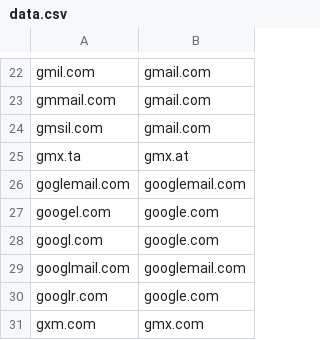
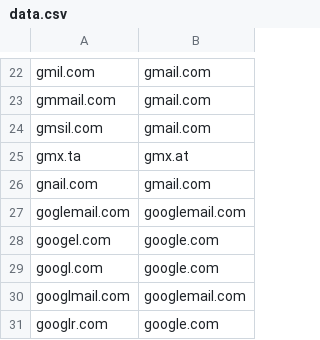
Before and after one commit to m-a-x-s-e-e-l-i-g/common-email-domain-typos, a CSV file: data.csv, drawn as a sheet; only a part is shown, gaps mark what is left out; the shorter side is filled out with more unchanged rows.

Commit message:
Convert data.txt to CSV

```diff
--- a/data.csv
+++ b/data.csv
@@ -25,2 +25,3 @@ gmsil.com,gmail.com
 gmx.ta,gmx.at
+gnail.com,gmail.com
 goglemail.com,googlemail.com
```
